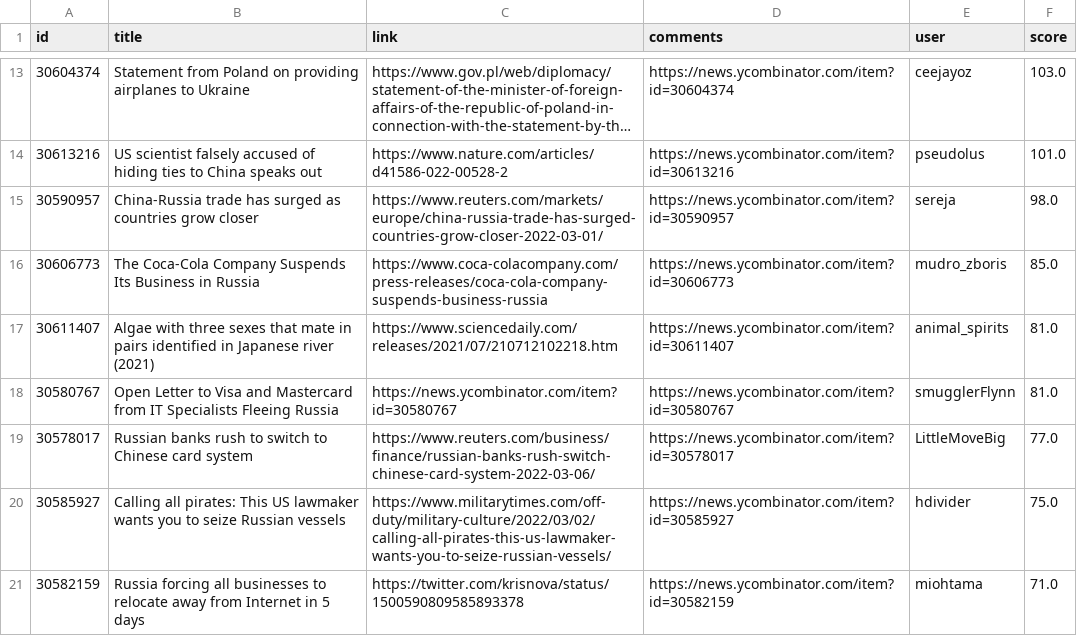
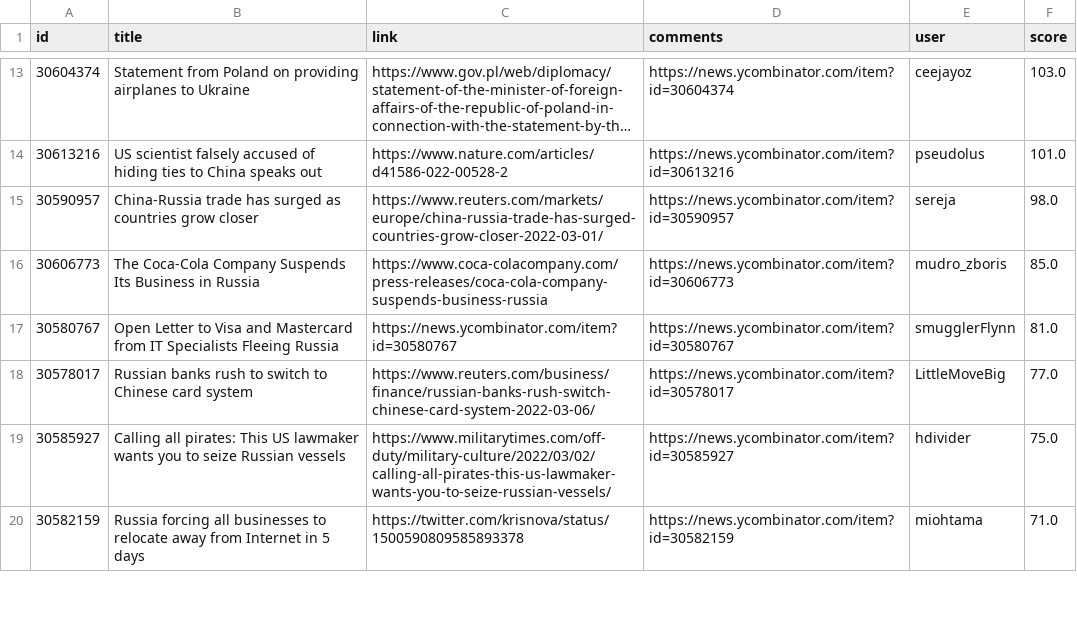
Before and after one commit to z3c0/oghma-infinium, a CSV file: global/hackernews-russia-ukraine.csv, drawn as a sheet; only a part is shown, gaps mark what is left out; long unchanged cells end in …; removed rows and columns are numbered as before the commit, all else as after; the diff covers the shown part only; the diff names each change by its address in the sheet, - before the commit and + after, or states it on an @@ line.

Commit message:
update reports after algae story exclusion

```diff
--- a/global/hackernews-russia-ukraine.csv
+++ b/global/hackernews-russia-ukraine.csv
-row 17: 30611407 | Algae with three sexes that mate in pairs identified in Japanese river (2021) | https://www.sciencedaily.com/releases/2021/07/210712102218.htm | https://news.ycombinator.com/item?id=30611407 | animal_spirits | 81.0
```
Also changed, not shown: 1 added row, 1 removed row and 151 moved rows elsewhere in this file, 2 other files.
